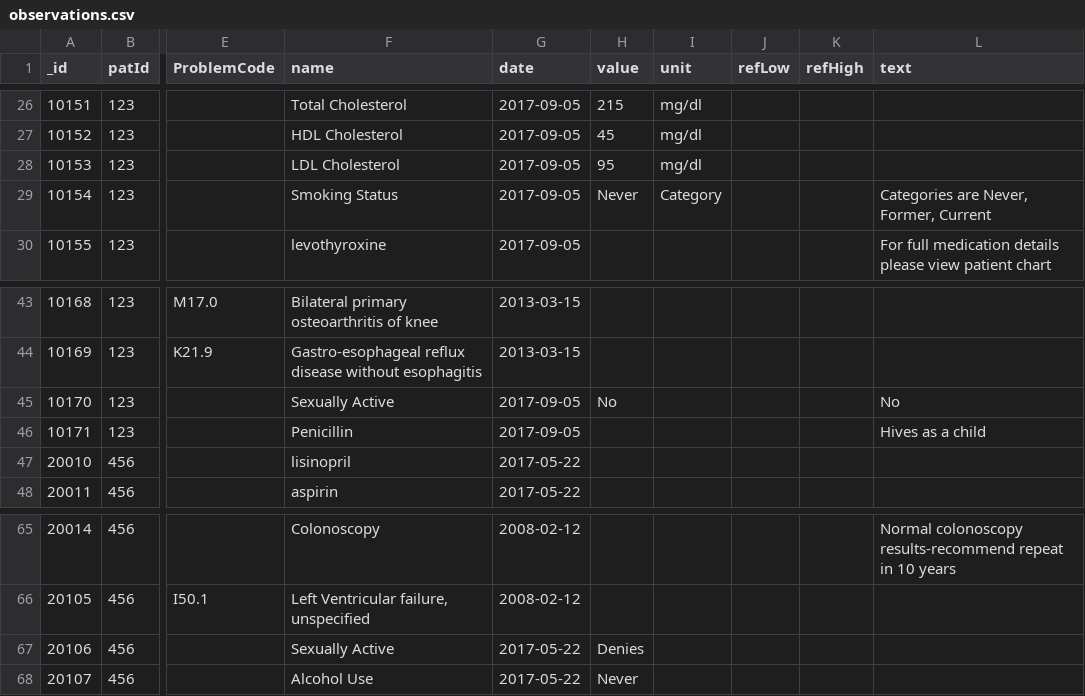
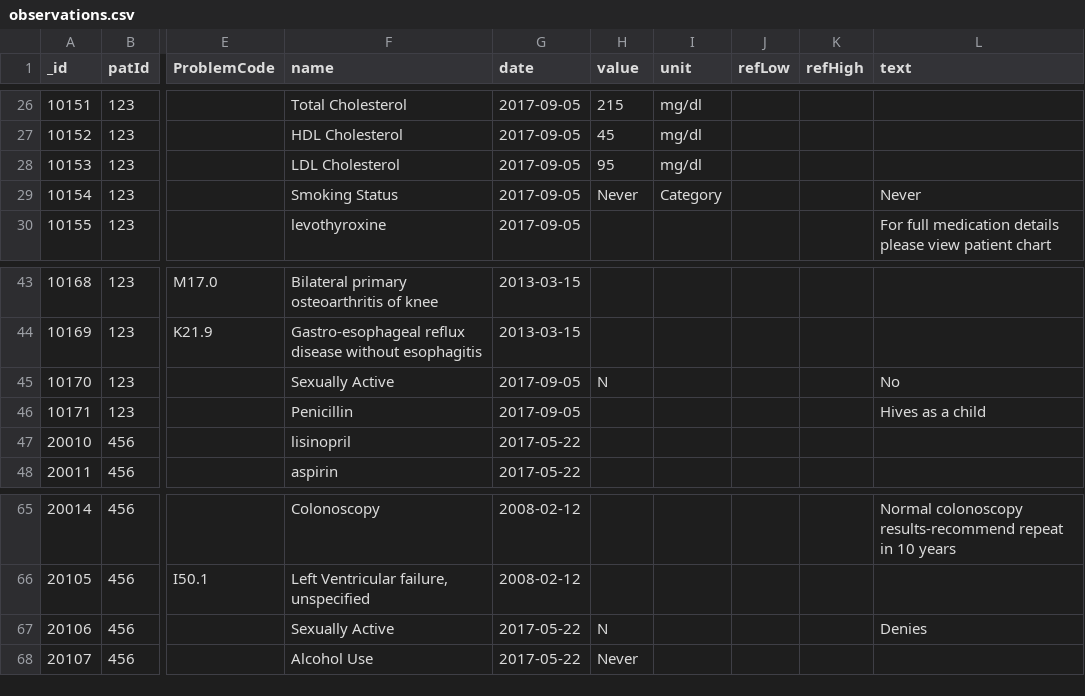
Before and after one commit to Pro75357/ToastBlaze, a CSV file: ToastBlaze/private/observations.csv, drawn as a sheet; only a part is shown, gaps mark what is left out; the diff names each change by its address in the sheet, - before the commit and + after, or states it on an @@ line.

```diff
--- a/ToastBlaze/private/observations.csv
+++ b/ToastBlaze/private/observations.csv
-L29 (text): Categories are Never, Former, Current
+L29 (text): Never
-H45 (value): No
+H45 (value): N
-H67 (value): Denies
+H67 (value): N
-L67 (text): (empty)
+L67 (text): Denies
```
Also changed, not shown: 5 other files.
